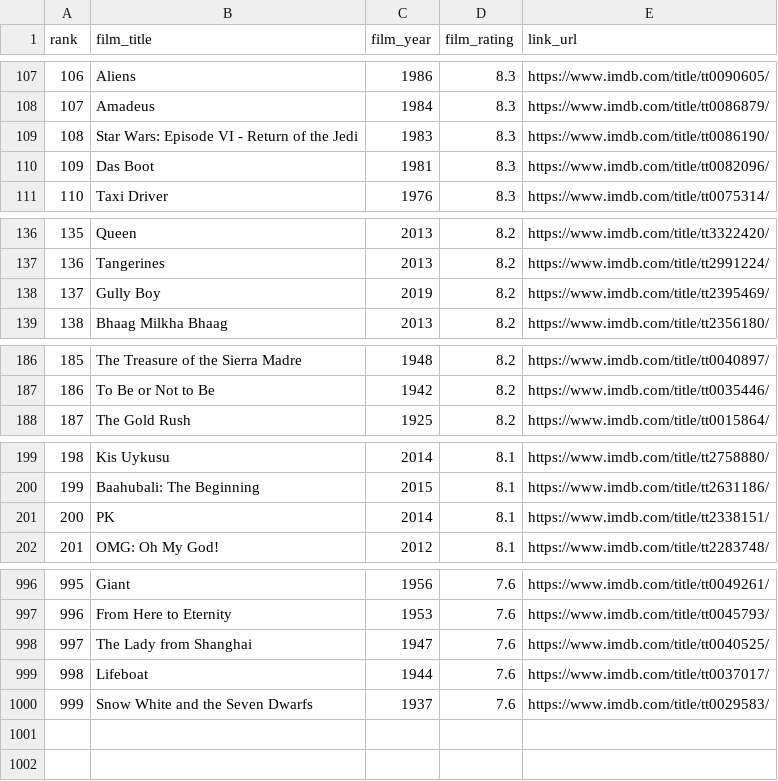
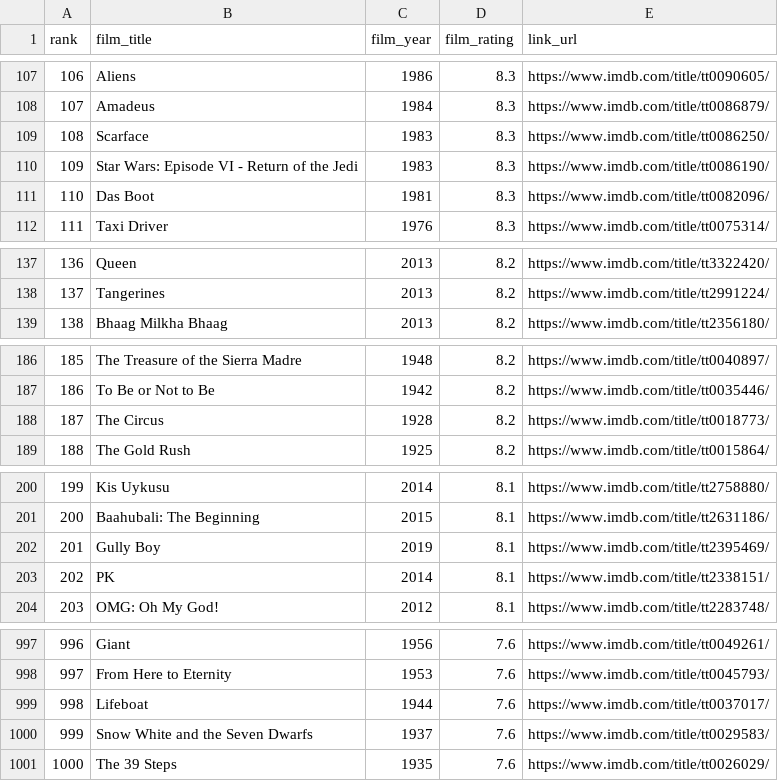
Before and after one commit to zq99/imdb-top-ranked-films-scraper, a CSV file: top_films_list.csv, drawn as a sheet; only a part is shown, gaps mark what is left out; removed rows and columns are numbered as before the commit, all else as after; the diff covers the shown part only; the diff names each change by its address in the sheet, - before the commit and + after, or states it on an @@ line.

```diff
--- a/top_films_list.csv
+++ b/top_films_list.csv
+row 109: 108 | Scarface | 1983 | 8.3 | https://www.imdb.com/title/tt0086250/
@@ column A (rank) renumbered between rows 110 and 998 @@
-row 138: 137 | Gully Boy | 2019 | 8.2 | https://www.imdb.com/title/tt2395469/
+row 188: 187 | The Circus | 1928 | 8.2 | https://www.imdb.com/title/tt0018773/
+row 202: 201 | Gully Boy | 2019 | 8.1 | https://www.imdb.com/title/tt2395469/
-row 998: 997 | The Lady from Shanghai | 1947 | 7.6 | https://www.imdb.com/title/tt0040525/
+row 1001: 1000 | The 39 Steps | 1935 | 7.6 | https://www.imdb.com/title/tt0026029/
```
Also changed, not shown: 2 added rows and 3 removed rows elsewhere in this file, aggregation_summary.csv, 1 other file.
